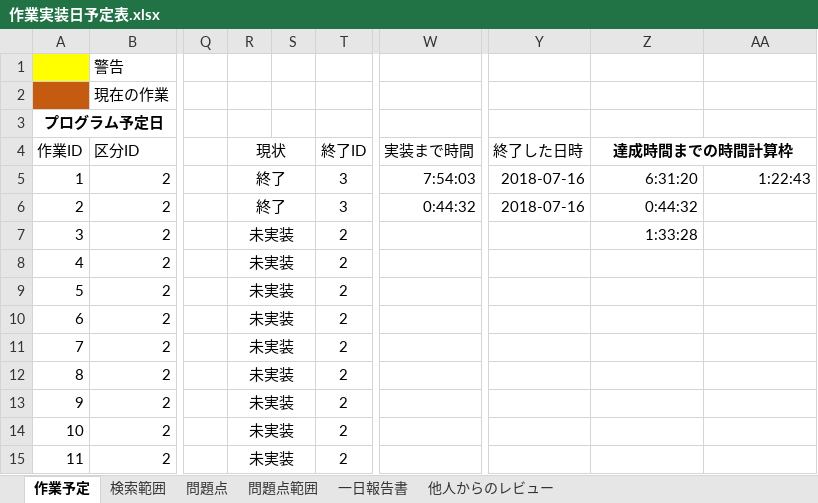
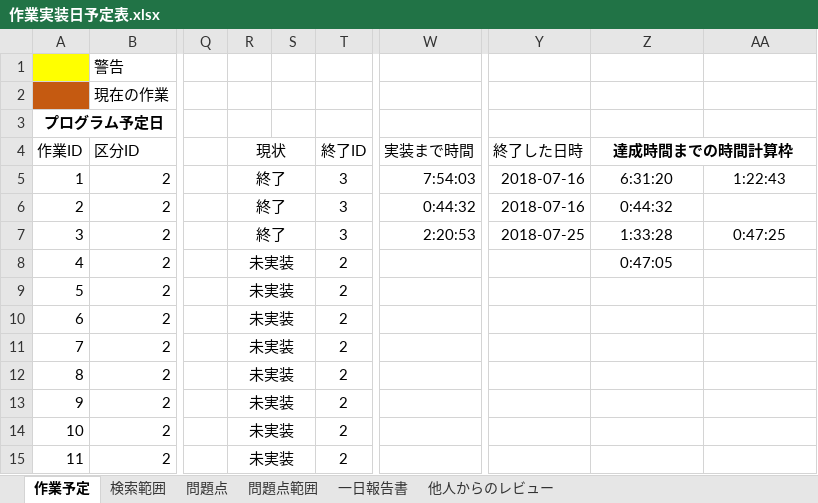
Before and after one commit to Jastin-Infj/GoblinExpedition, an Excel workbook: 作業実装日予定表.xlsx, sheet 作業予定, drawn as a sheet; only a part is shown, gaps mark what is left out; values as stored, in another font and other column widths than the file's, no borders; conditional formats not drawn; the diff names each change by its address in the sheet, - before the commit and + after, or states it on an @@ line.

```diff
--- a/作業実装日予定表.xlsx (sheet 作業予定)
+++ b/作業実装日予定表.xlsx (sheet 作業予定)
-Z5:AA5 alignment: right
+Z5:AA5 alignment: center
-Z6:Z7 alignment: right
+Z6:Z7 alignment: center
-R7 (現状): 未実装
+R7 (現状): 終了
-T7 (終了ID): 2
+T7 (終了ID): 3
-W7 (実装まで時間): (empty)
+W7 (実装まで時間): 2:20:53
-Y7 (終了した日時): (empty)
+Y7 (終了した日時): 2018-07-25
-AA7: (empty)
+AA7: 0:47:25
-Z8 (達成時間までの時間計算枠): (empty)
+Z8 (達成時間までの時間計算枠): 0:47:05
```
Also changed, not shown: sheet 問題点, 10 other files.
